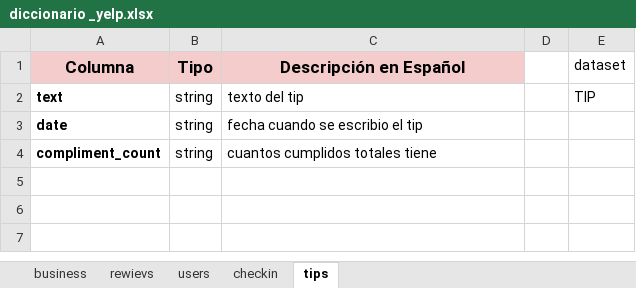
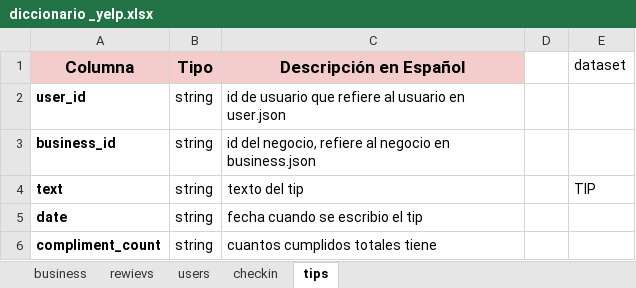
Before and after one commit to cistelsa/Commerce_Data_Analysis_and_Recommendations, an Excel workbook: 6_Documentation/Dictionaries/diccionario _yelp.xlsx, sheet tips, drawn as a sheet; values as stored, in another font and other column widths than the file's, no borders; charts and pictures not drawn; the diff names each change by its address in the sheet, - before the commit and + after, or states it on an @@ line.

```diff
--- a/6_Documentation/Dictionaries/diccionario _yelp.xlsx (sheet tips)
+++ b/6_Documentation/Dictionaries/diccionario _yelp.xlsx (sheet tips)
+row 2: user_id | string | id de usuario que refiere al usuario en user.json
+row 3: business_id | string | id del negocio, refiere al negocio en business.json
```
Also changed, not shown: charts or pictures, 6_Documentation/Dictionaries/diccionario hotelbeds.xlsx, 6_Documentation/Dictionaries/diccionario_google_maps.xlsx, 1 other file.
